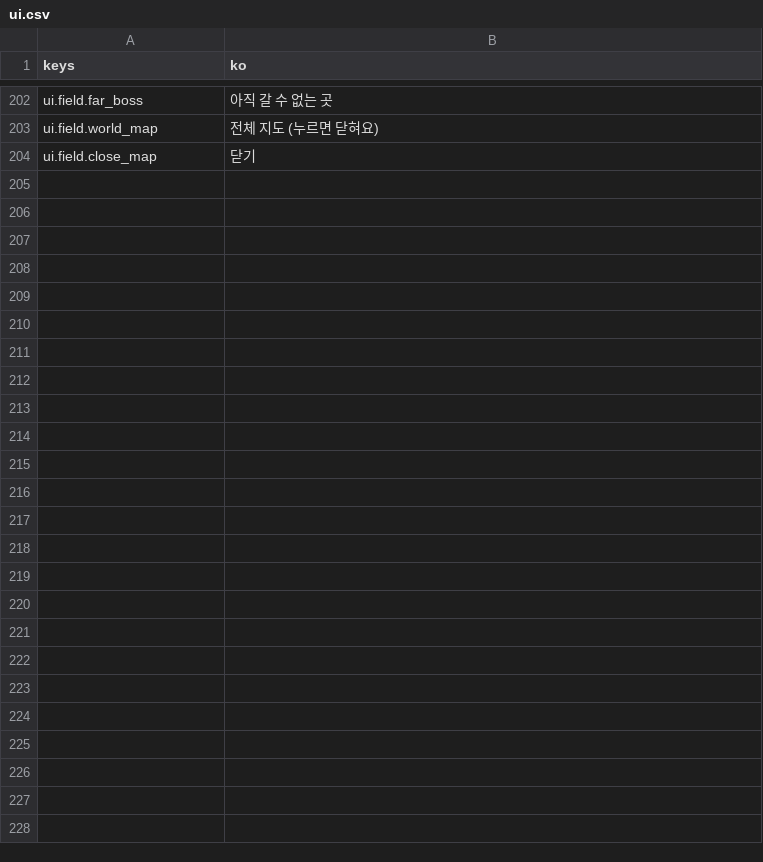
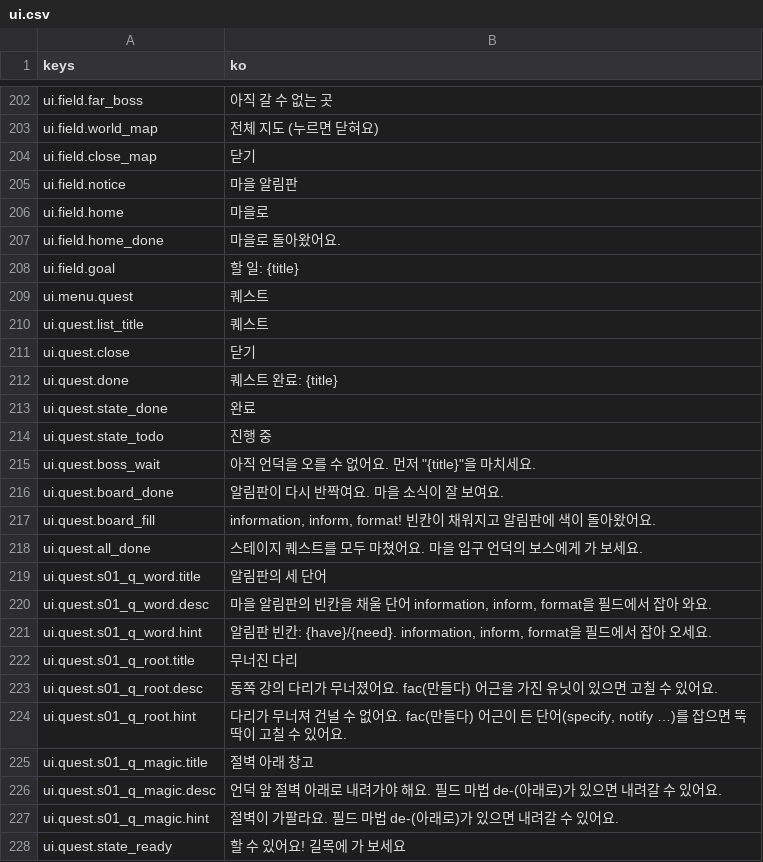
Before and after one commit to rosymaro/etymology-rpg, a CSV file: locale/ui.csv, drawn as a sheet; only a part is shown, gaps mark what is left out; the diff names each change by its address in the sheet, - before the commit and + after, or states it on an @@ line.

```diff
--- a/locale/ui.csv
+++ b/locale/ui.csv
+row 205: ui.field.notice | 마을 알림판
+row 206: ui.field.home | 마을로
+row 207: ui.field.home_done | 마을로 돌아왔어요.
+row 208: ui.field.goal | 할 일: {title}
+row 209: ui.menu.quest | 퀘스트
+row 210: ui.quest.list_title | 퀘스트
+row 211: ui.quest.close | 닫기
+row 212: ui.quest.done | 퀘스트 완료: {title}
+row 213: ui.quest.state_done | 완료
+row 214: ui.quest.state_todo | 진행 중
+row 215: ui.quest.boss_wait | 아직 언덕을 오를 수 없어요. 먼저 "{title}"을 마치세요.
+row 216: ui.quest.board_done | 알림판이 다시 반짝여요. 마을 소식이 잘 보여요.
+row 217: ui.quest.board_fill | information, inform, format! 빈칸이 채워지고 알림판에 색이 돌아왔어요.
+row 218: ui.quest.all_done | 스테이지 퀘스트를 모두 마쳤어요. 마을 입구 언덕의 보스에게 가 보세요.
+row 219: ui.quest.s01_q_word.title | 알림판의 세 단어
+row 220: ui.quest.s01_q_word.desc | 마을 알림판의 빈칸을 채울 단어 information, inform, format을 필드에서 잡아 와요.
+row 221: ui.quest.s01_q_word.hint | 알림판 빈칸: {have}/{need}. information, inform, format을 필드에서 잡아 오세요.
+row 222: ui.quest.s01_q_root.title | 무너진 다리
+row 223: ui.quest.s01_q_root.desc | 동쪽 강의 다리가 무너졌어요. fac(만들다) 어근을 가진 유닛이 있으면 고칠 수 있어요.
+row 224: ui.quest.s01_q_root.hint | 다리가 무너져 건널 수 없어요. fac(만들다) 어근이 든 단어(specify, notify …)를 잡으면 뚝딱이 고칠 수 있어요.
+row 225: ui.quest.s01_q_magic.title | 절벽 아래 창고
+row 226: ui.quest.s01_q_magic.desc | 언덕 앞 절벽 아래로 내려가야 해요. 필드 마법 de-(아래로)가 있으면 내려갈 수 있어요.
+row 227: ui.quest.s01_q_magic.hint | 절벽이 가팔라요. 필드 마법 de-(아래로)가 있으면 내려갈 수 있어요.
+row 228: ui.quest.state_ready | 할 수 있어요! 길목에 가 보세요
```
Also changed, not shown: locale/story.csv, locale/system.csv, 31 other files.
